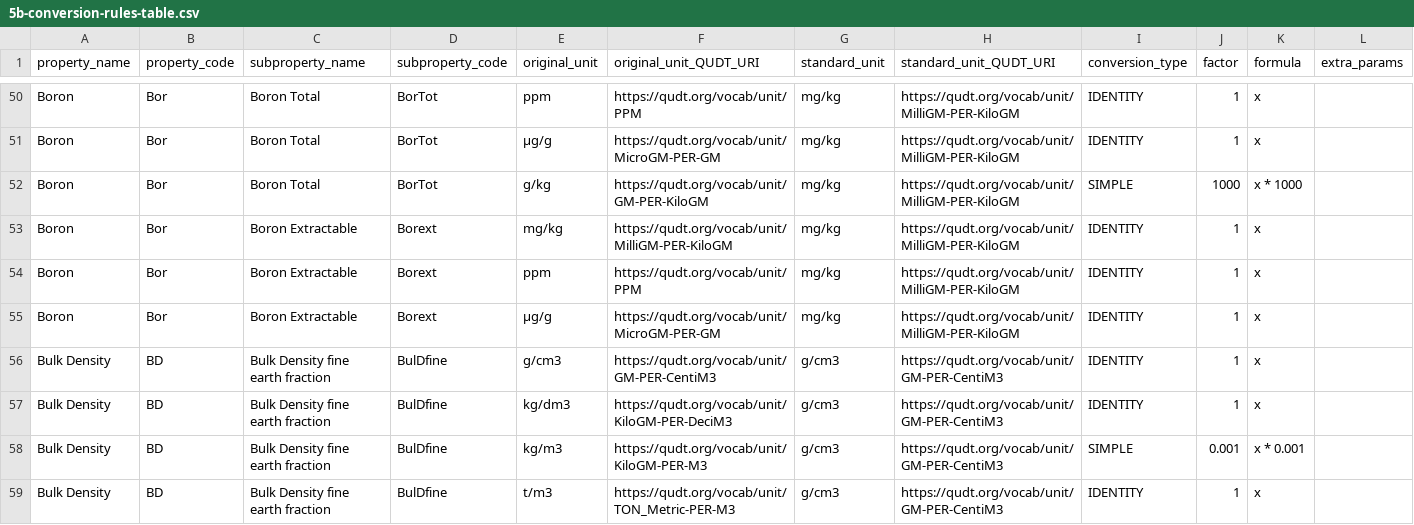
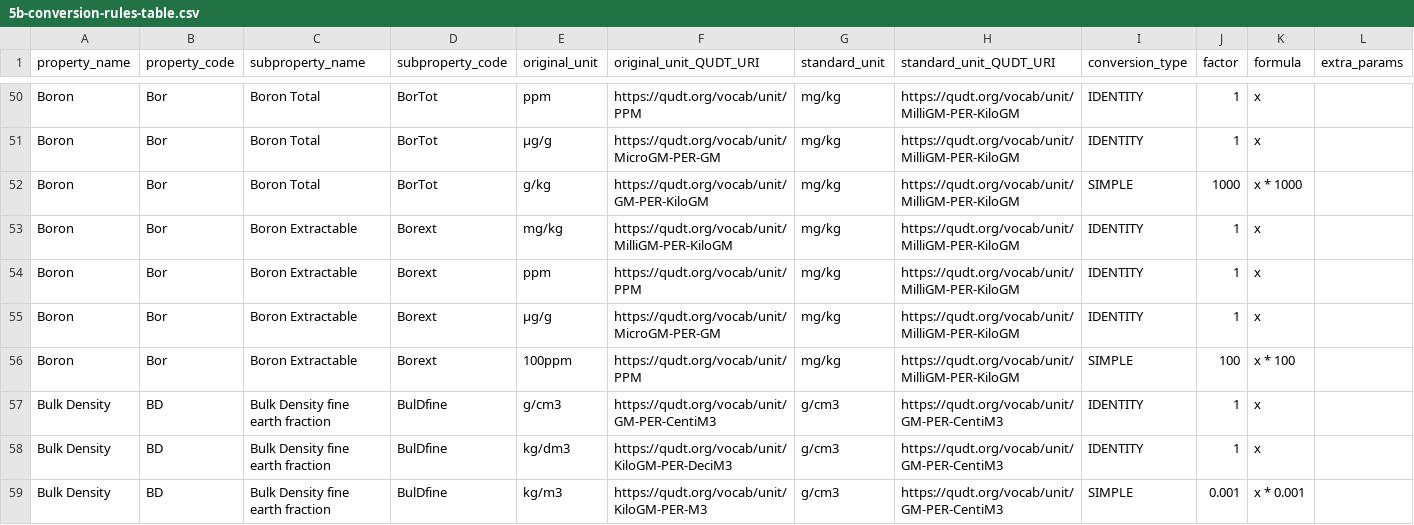
Before and after one commit to varda-ag/soilhive-core, a CSV file: backend/docs/data-model/5b-conversion-rules-table.csv, drawn as a sheet; only a part is shown, gaps mark what is left out; the shorter side is filled out with more unchanged rows; rows hold the shown columns only; the diff covers the shown part only; the diff names each change by its address in the sheet, - before the commit and + after, or states it on an @@ line.

Commit message:
Update 5b-conversion-rules-table.csv
Added unit conversions:

- Boron extractable: 100ppm → mg/kg (× 100)
- Bulk density fine earth: 10 x kg/m3 → g/cm3 (× 0.01)
- Bulk density fine earth: cg/cm3 → g/cm3 (× 0.01)
- Carbon organic: dg/kg → g/kg (× 0.1)
- Carbon organic: x 5 g/kg → g/kg (× 5)
- Carbon inorganic: dg/kg → g/kg (× 0.1)
- Coarse fragments volumetric: cm3/dm3 → %v (× 0.1)
- Copper extractable: 100ppm → mg/kg (× 0.01)
- Saturated hydraulic conductivity: cm/day → cm/h (× 0.041667)
- Saturated hydraulic conductivity: µm/s → cm/h (× 0.36)
- Iron extractable: 100ppm → mg/kg (× 0.01)
- Manganese extractable: 100ppm → mg/kg (× 0.01)
- Mercury total: µg/kg → mg/kg (× 0.001)
- Nitrogen total: cg/kg → g/kg (× 0.01)
- Nitrogen total: ppm → g/kg (× 0.001)
- Organic carbon density: hg/m3 → kg/m3 (× 0.1)
- Wind erodibility index: t/ac/yr → t/ha/yr (× 2.471)
- Zinc extractable: 100ppm → mg/kg (× 100)

```diff
--- a/backend/docs/data-model/5b-conversion-rules-table.csv
+++ b/backend/docs/data-model/5b-conversion-rules-table.csv
+row 56: Boron | Bor | Boron Extractable | Borext | 100ppm | https://qudt.org/vocab/unit/PPM | mg/kg | https://qudt.org/vocab/unit/MilliGM-PER-KiloGM | SIMPLE | 100 | x * 100
```
Also changed, not shown: 16 added rows elsewhere in this file.
